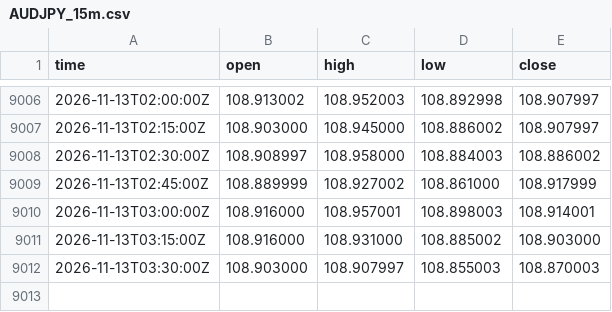
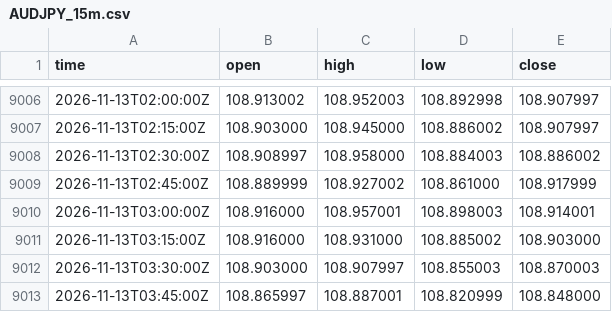
Before and after one commit to nomixio260-a11y/aifx, a CSV file: prices/AUDJPY_15m.csv, drawn as a sheet; only a part is shown, gaps mark what is left out; the diff names each change by its address in the sheet, - before the commit and + after, or states it on an @@ line.

```diff
--- a/prices/AUDJPY_15m.csv
+++ b/prices/AUDJPY_15m.csv
+row 9013: 2026-11-13T03:45:00Z | 108.865997 | 108.887001 | 108.820999 | 108.848000
```
Also changed, not shown: prices/AUDJPY_1h.csv, prices/EURJPY_15m.csv, 13 other files.
